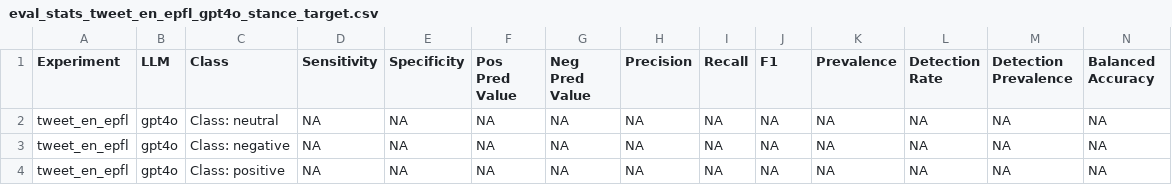
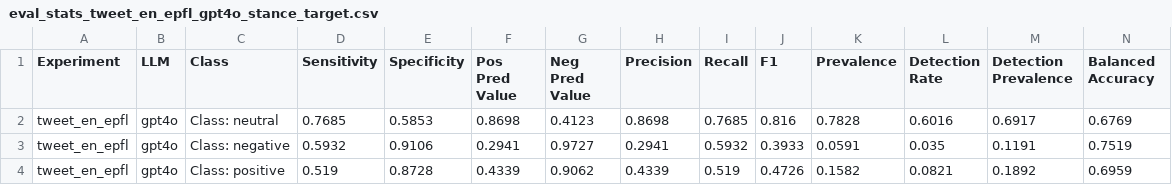
Before and after one commit to digitalepidemiologylab/llm_benchmarking, a CSV file: data/evaluation/eval_stats_tweet_en_epfl_gpt4o_stance_target.csv, drawn as a sheet.

```diff
--- a/data/evaluation/eval_stats_tweet_en_epfl_gpt4o_stance_target.csv
+++ b/data/evaluation/eval_stats_tweet_en_epfl_gpt4o_stance_target.csv
@@ -1,4 +1,4 @@
 Experiment,LLM,Class,Sensitivity,Specificity,Pos Pred Value,Neg Pred Value,Precision,Recall,F1,Prevalence,Detection Rate,Detection Prevalence,Balanced Accuracy
-tweet_en_epfl,gpt4o,Class: neutral,NA,NA,NA,NA,NA,NA,NA,NA,NA,NA,NA
-tweet_en_epfl,gpt4o,Class: negative,NA,NA,NA,NA,NA,NA,NA,NA,NA,NA,NA
-tweet_en_epfl,gpt4o,Class: positive,NA,NA,NA,NA,NA,NA,NA,NA,NA,NA,NA
+tweet_en_epfl,gpt4o,Class: neutral,0.7685,0.5853,0.8698,0.4123,0.8698,0.7685,0.816,0.7828,0.6016,0.6917,0.6769
+tweet_en_epfl,gpt4o,Class: negative,0.5932,0.9106,0.2941,0.9727,0.2941,0.5932,0.3933,0.0591,0.035,0.1191,0.7519
+tweet_en_epfl,gpt4o,Class: positive,0.519,0.8728,0.4339,0.9062,0.4339,0.519,0.4726,0.1582,0.0821,0.1892,0.6959
```
Also changed, not shown: 10 other files.
